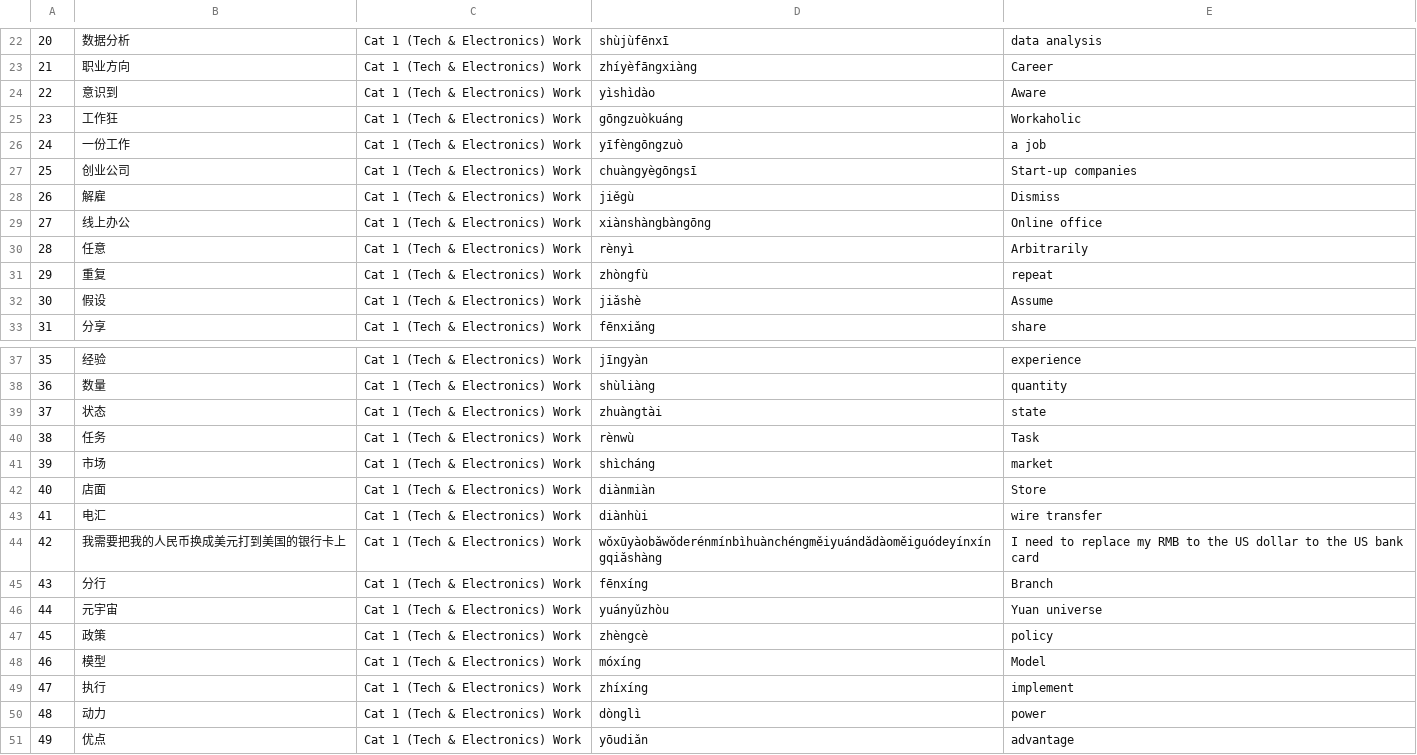
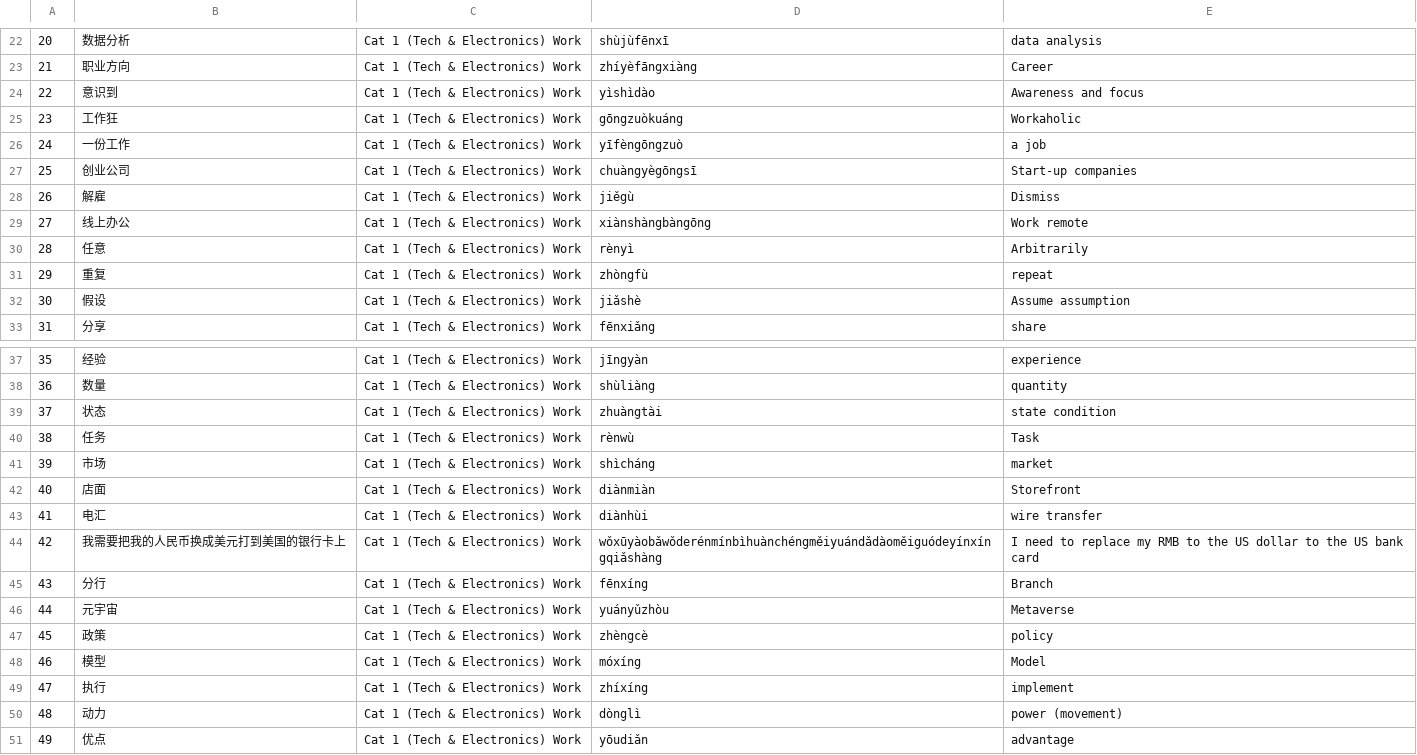
Before and after one commit to jamescavanagh/Chinese_Study_Analysis, a CSV file: data/categories_main.csv, drawn as a sheet; only a part is shown, gaps mark what is left out.

Commit message:
Update categories_main.csv
clean up definitions

```diff
--- a/data/categories_main.csv
+++ b/data/categories_main.csv
@@ -23,3 +23,3 @@
 21,职业方向,Cat 1 (Tech & Electronics) Work,zhíyèfāngxiàng,Career
-22,意识到,Cat 1 (Tech & Electronics) Work,yìshìdào,Aware
+22,意识到,Cat 1 (Tech & Electronics) Work,yìshìdào,Awareness and focus
 23,工作狂,Cat 1 (Tech & Electronics) Work,gōngzuòkuáng,Workaholic
@@ -28,6 +28,6 @@
 26,解雇,Cat 1 (Tech & Electronics) Work,jiěgù,Dismiss
-27,线上办公,Cat 1 (Tech & Electronics) Work,xiànshàngbàngōng,Online office
+27,线上办公,Cat 1 (Tech & Electronics) Work,xiànshàngbàngōng,Work remote
 28,任意,Cat 1 (Tech & Electronics) Work,rènyì,Arbitrarily
 29,重复,Cat 1 (Tech & Electronics) Work,zhòngfù,repeat
-30,假设,Cat 1 (Tech & Electronics) Work,jiǎshè,Assume
+30,假设,Cat 1 (Tech & Electronics) Work,jiǎshè,Assume assumption
 31,分享,Cat 1 (Tech & Electronics) Work,fēnxiǎng,share
@@ -38,6 +38,6 @@
 36,数量,Cat 1 (Tech & Electronics) Work,shùliàng,quantity
-37,状态,Cat 1 (Tech & Electronics) Work,zhuàngtài,state
+37,状态,Cat 1 (Tech & Electronics) Work,zhuàngtài,state condition
 38,任务,Cat 1 (Tech & Electronics) Work,rènwù,Task
 39,市场,Cat 1 (Tech & Electronics) Work,shìcháng,market
-40,店面,Cat 1 (Tech & Electronics) Work,diànmiàn,Store
+40,店面,Cat 1 (Tech & Electronics) Work,diànmiàn,Storefront
 41,电汇,Cat 1 (Tech & Electronics) Work,diànhùi,wire transfer
@@ -45,3 +45,3 @@
 43,分行,Cat 1 (Tech & Electronics) Work,fēnxíng,Branch
-44,元宇宙,Cat 1 (Tech & Electronics) Work,yuányǔzhòu,Yuan universe
+44,元宇宙,Cat 1 (Tech & Electronics) Work,yuányǔzhòu,Metaverse
 45,政策,Cat 1 (Tech & Electronics) Work,zhèngcè,policy
@@ -49,3 +49,3 @@
 47,执行,Cat 1 (Tech & Electronics) Work,zhíxíng,implement
-48,动力,Cat 1 (Tech & Electronics) Work,dònglì,power
+48,动力,Cat 1 (Tech & Electronics) Work,dònglì,power (movement)
 49,优点,Cat 1 (Tech & Electronics) Work,yōudiǎn,advantage
```
